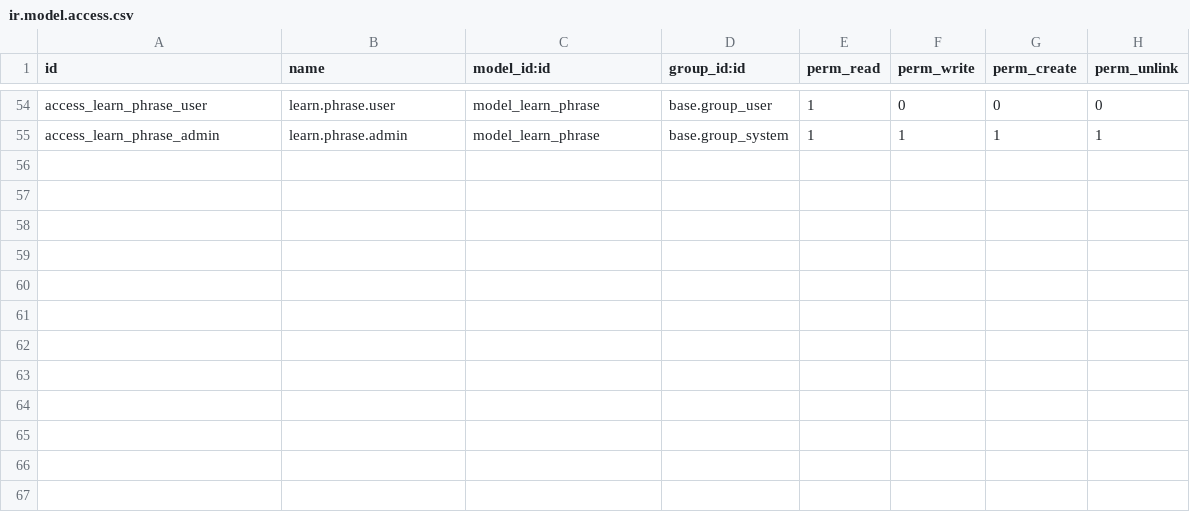
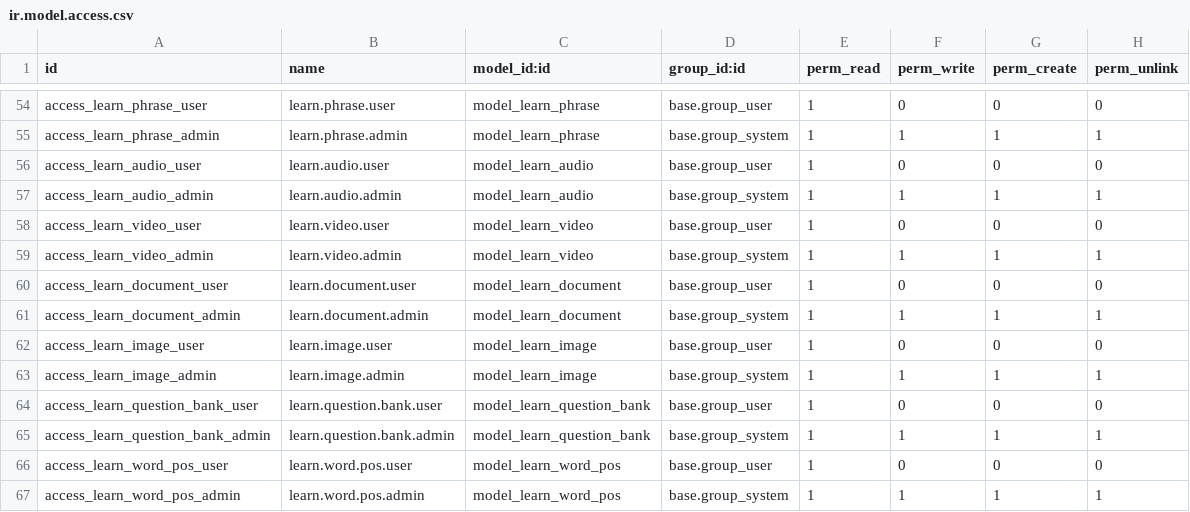
Before and after one commit to ckf10000/odoo-admin, a CSV file: local/learn_core/security/ir.model.access.csv, drawn as a sheet; only a part is shown, gaps mark what is left out.

```diff
--- a/local/learn_core/security/ir.model.access.csv
+++ b/local/learn_core/security/ir.model.access.csv
@@ -55 +55,13 @@ access_learn_phrase_user,learn.phrase.user,model_learn_phrase,base.group_user,1,
 access_learn_phrase_admin,learn.phrase.admin,model_learn_phrase,base.group_system,1,1,1,1
+access_learn_audio_user,learn.audio.user,model_learn_audio,base.group_user,1,0,0,0
+access_learn_audio_admin,learn.audio.admin,model_learn_audio,base.group_system,1,1,1,1
+access_learn_video_user,learn.video.user,model_learn_video,base.group_user,1,0,0,0
+access_learn_video_admin,learn.video.admin,model_learn_video,base.group_system,1,1,1,1
+access_learn_document_user,learn.document.user,model_learn_document,base.group_user,1,0,0,0
+access_learn_document_admin,learn.document.admin,model_learn_document,base.group_system,1,1,1,1
+access_learn_image_user,learn.image.user,model_learn_image,base.group_user,1,0,0,0
+access_learn_image_admin,learn.image.admin,model_learn_image,base.group_system,1,1,1,1
+access_learn_question_bank_user,learn.question.bank.user,model_learn_question_bank,base.group_user,1,0,0,0
+access_learn_question_bank_admin,learn.question.bank.admin,model_learn_question_bank,base.group_system,1,1,1,1
+access_learn_word_pos_user,learn.word.pos.user,model_learn_word_pos,base.group_user,1,0,0,0
+access_learn_word_pos_admin,learn.word.pos.admin,model_learn_word_pos,base.group_system,1,1,1,1
```
Also changed, not shown: 39 other files.
